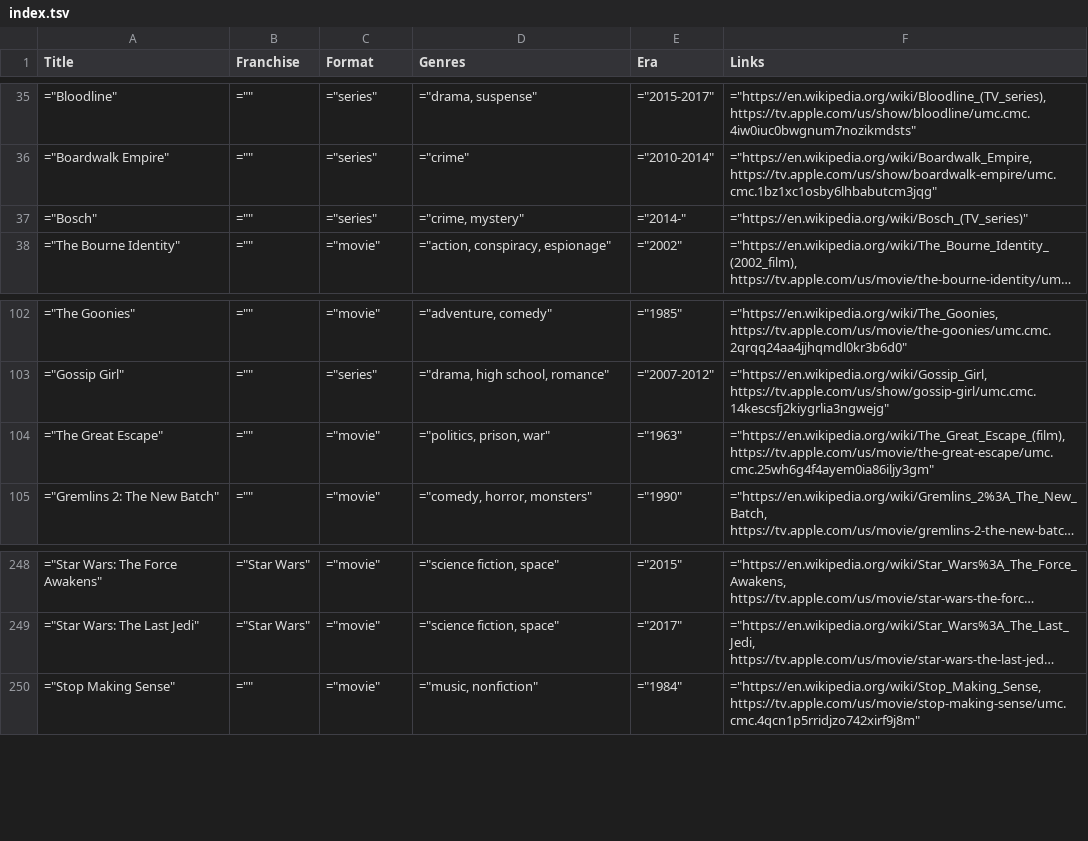
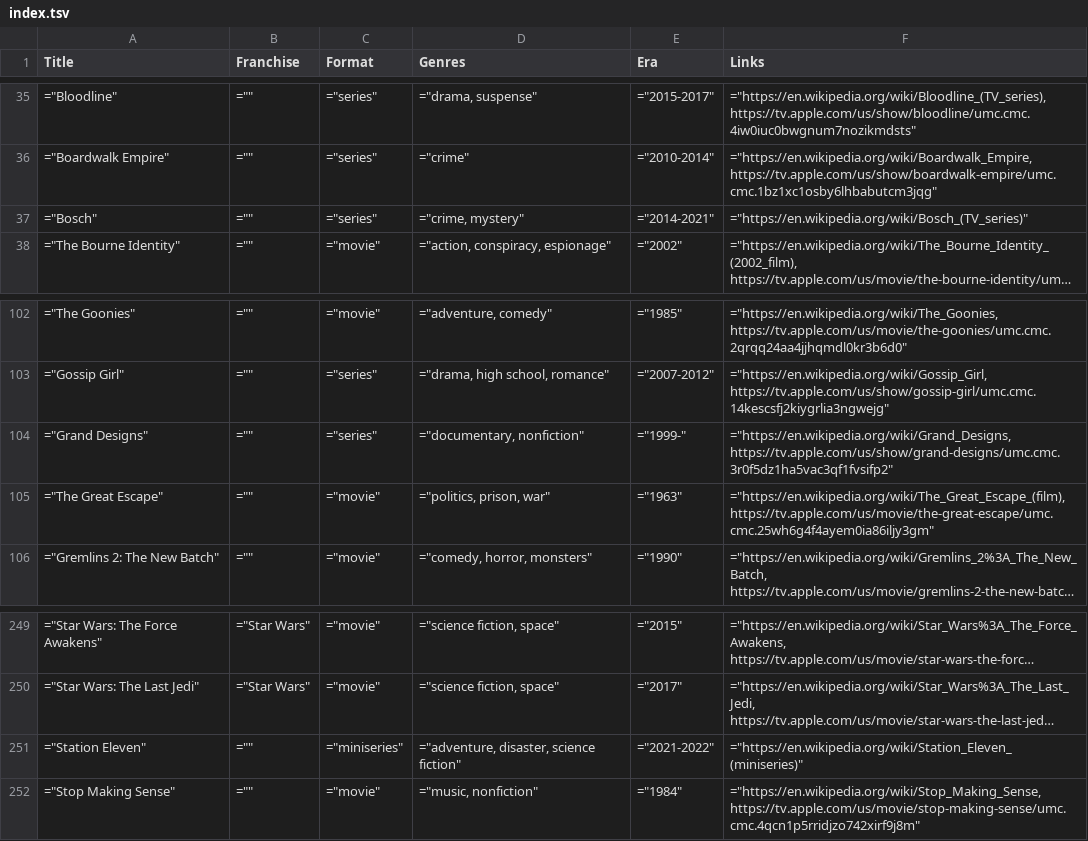
Before and after one commit to toddheasley/couchnado, a TSV file: docs/index.tsv, drawn as a sheet; only a part is shown, gaps mark what is left out; long unchanged cells end in …; the diff names each change by its address in the sheet, - before the commit and + after, or states it on an @@ line.

```diff
--- a/docs/index.tsv
+++ b/docs/index.tsv
-E37 (Era): ="2014-"
+E37 (Era): ="2014-2021"
+row 104: ="Grand Designs" | ="" | ="series" | ="documentary, nonfiction" | ="1999-" | ="https://en.wikipedia.org/wiki/Grand_Designs, https://tv.apple.com/us/show/grand-designs/umc.cmc.3r0f5dz1ha5vac3qf1fvsifp2"
+row 251: ="Station Eleven" | ="" | ="miniseries" | ="adventure, disaster, science fiction" | ="2021-2022" | ="https://en.wikipedia.org/wiki/Station_Eleven_(miniseries)"
```
Also changed, not shown: 1 other file.
